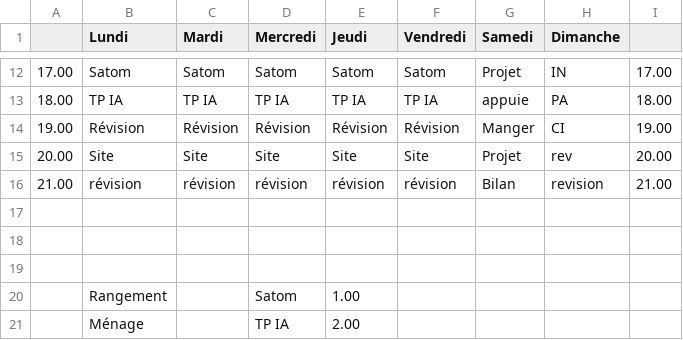
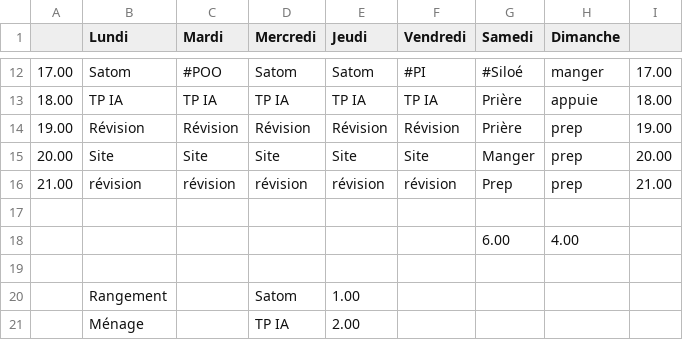
Before and after one commit to fabriceHategekimana/projet, a CSV file: task/Planning.csv, drawn as a sheet; only a part is shown, gaps mark what is left out; the diff covers the shown part only.

```diff
--- a/task/Planning.csv
+++ b/task/Planning.csv
@@ -12,5 +12,5 @@
-17.00,Satom,Satom,Satom,Satom,Satom,Projet,IN,17.00,,,,,,,,
-18.00,TP IA,TP IA,TP IA,TP IA,TP IA,appuie,PA,18.00,,,,,,,,
-19.00,Révision,Révision,Révision,Révision,Révision,Manger,CI,19.00,,,,,,,,
-20.00,Site,Site,Site,Site,Site,Projet,rev,20.00,,,,,,,,
-21.00,révision,révision,révision,révision,révision,Bilan,revision,21.00,,,,,,,,
+17.00,Satom,#POO,Satom,Satom,#PI,#Siloé,manger,17.00,,,,,,,,,
+18.00,TP IA,TP IA,TP IA,TP IA,TP IA,Prière,appuie,18.00,,,,,,,,,
+19.00,Révision,Révision,Révision,Révision,Révision,Prière,prep,19.00,,,,,,,,,
+20.00,Site,Site,Site,Site,Site,Manger,prep,20.00,,,,,,,,,
+21.00,révision,révision,révision,révision,révision,Prep,prep,21.00,,,,,,,,,
@@ -18 +18 @@
-,,,,,,,,,,,,,,,,
+,,,,,,6.00,4.00,,,,,,,,,,
```
Also changed, not shown: 32 edited cells elsewhere in this file, 4 other files.
